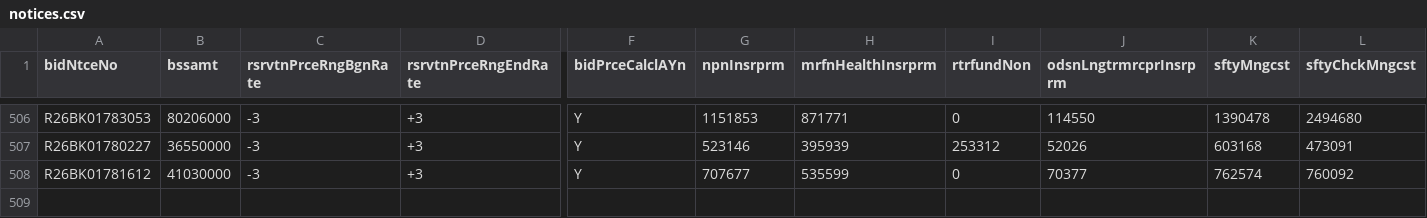
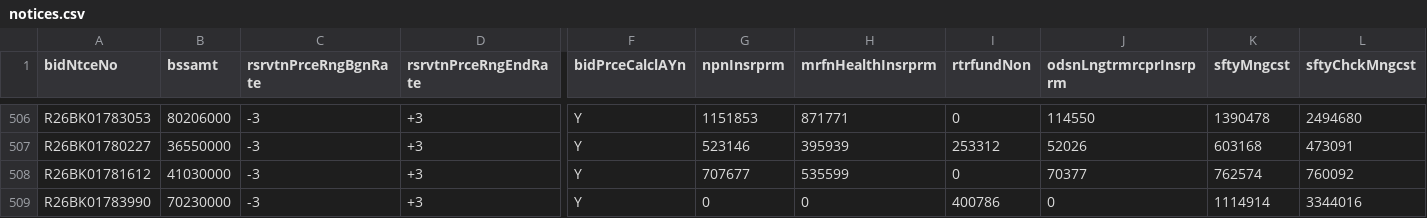
Before and after one commit to whereisjg/g2b-bid-data, a CSV file: data/2026-10/notices.csv, drawn as a sheet; only a part is shown, gaps mark what is left out; rows hold the shown columns only; the diff names each change by its address in the sheet, - before the commit and + after, or states it on an @@ line.

```diff
--- a/data/2026-10/notices.csv
+++ b/data/2026-10/notices.csv
+row 509: R26BK01783990 | 70230000 | -3 | +3 | Y | 0 | 0 | 400786 | 0 | 1114914 | 3344016
```
Also changed, not shown: data/2026-10/bids.csv, logs/net_health.csv, 9 other files.
